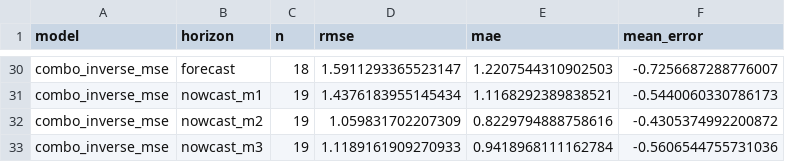
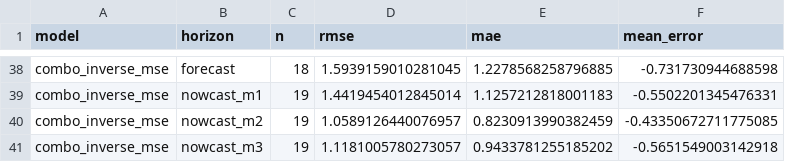
Before and after one commit to mrshohruh/nowcasting, a CSV file: state/scores.csv, drawn as a sheet; only a part is shown, gaps mark what is left out; addresses are those after the commit; the diff covers the shown part only; the diff names each change by its address in the sheet, - before the commit and + after, or states it on an @@ line.

```diff
--- a/state/scores.csv
+++ b/state/scores.csv
-D38 (rmse): 1.5911293365523147
+D38 (rmse): 1.5939159010281045
-E38 (mae): 1.2207544310902503
+E38 (mae): 1.2278568258796885
-F38 (mean_error): -0.7256687288776007
+F38 (mean_error): -0.731730944688598
-D39 (rmse): 1.4376183955145434
+D39 (rmse): 1.4419454012845014
-E39 (mae): 1.1168292389838521
+E39 (mae): 1.1257212818001183
-F39 (mean_error): -0.5440060330786173
+F39 (mean_error): -0.5502201345476331
-D40 (rmse): 1.059831702207309
+D40 (rmse): 1.0589126440076957
-E40 (mae): 0.8229794888758616
+E40 (mae): 0.8230913990382459
-F40 (mean_error): -0.4305374992200872
+F40 (mean_error): -0.43350672711775085
-D41 (rmse): 1.1189161909270933
+D41 (rmse): 1.1181005780273057
-E41 (mae): 0.9418968111162784
+E41 (mae): 0.9433781255185202
-F41 (mean_error): -0.5606544755731036
+F41 (mean_error): -0.5651549003142918
```
Also changed, not shown: 8 added rows elsewhere in this file, 7 other files.
